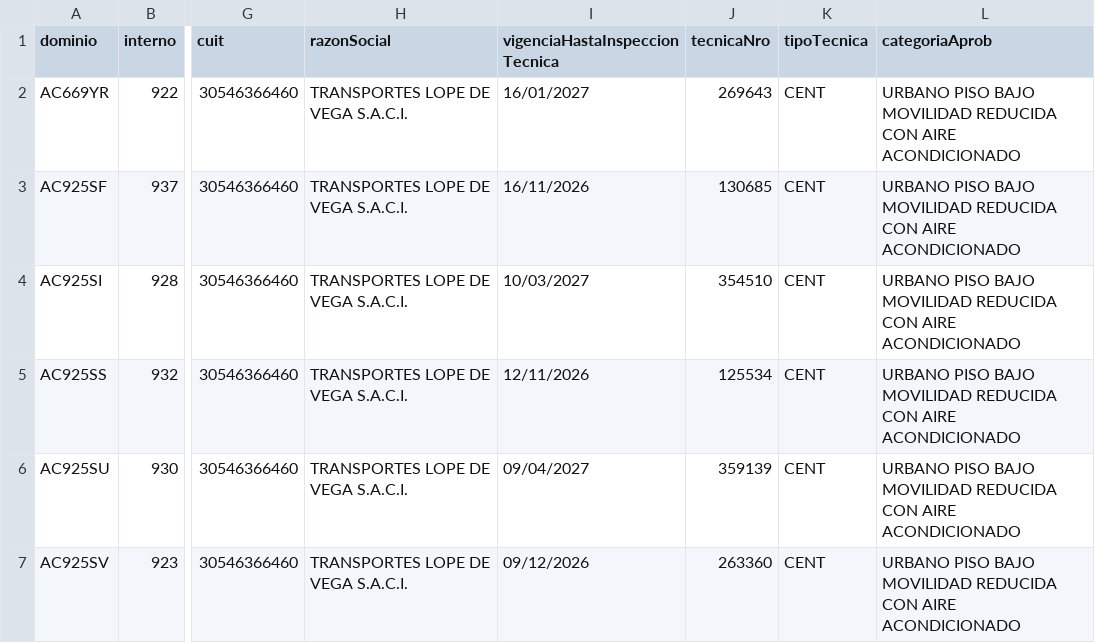
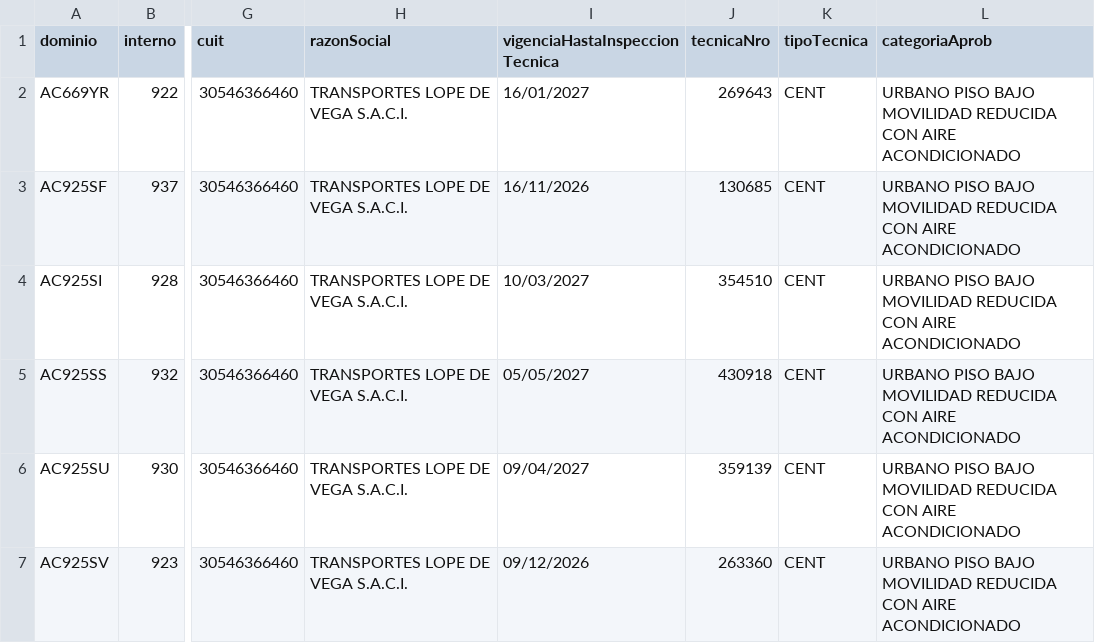
Before and after one commit to SanLean17/parque-movil-ftr, a CSV file: parques/linea135.csv, drawn as a sheet; only a part is shown, gaps mark what is left out; the diff covers the shown part only; the diff names each change by its address in the sheet, - before the commit and + after, or states it on an @@ line.

```diff
--- a/parques/linea135.csv
+++ b/parques/linea135.csv
-I5 (vigenciaHastaInspeccionTecnica): 12/11/2026
+I5 (vigenciaHastaInspeccionTecnica): 05/05/2027
-J5 (tecnicaNro): 125534
+J5 (tecnicaNro): 430918
```
Also changed, not shown: 1 removed row and 2 edited cells elsewhere in this file, parques/linea10.csv, parques/linea100.csv, 41 other files.
